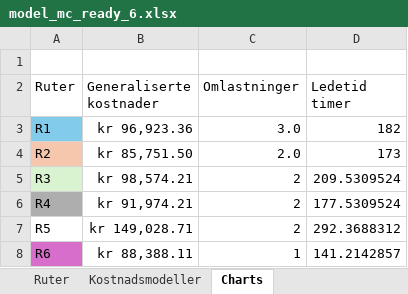
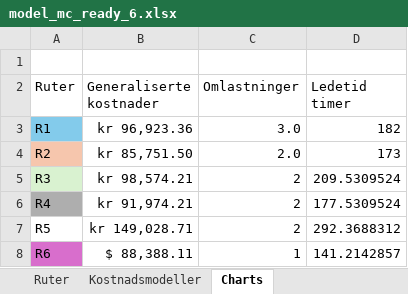
Before and after one commit to Martiobr/Transport-under-usikkerhet---Monte-Carlo, an Excel workbook: Herman_sim/bachelor_montecarlo/model_mc_ready_6.xlsx, sheet Charts, drawn as a sheet; values as stored, in another font and other column widths than the file's, no borders; charts and pictures not drawn; the diff names each change by its address in the sheet, - before the commit and + after, or states it on an @@ line.

```diff
--- a/Herman_sim/bachelor_montecarlo/model_mc_ready_6.xlsx (sheet Charts)
+++ b/Herman_sim/bachelor_montecarlo/model_mc_ready_6.xlsx (sheet Charts)
-B8 (Generaliserte kostnader): kr 88,388.11
+B8 (Generaliserte kostnader): $ 88,388.11
```
Also changed, not shown: sheet Kostnadsmodeller, charts or pictures, 21 other files.
